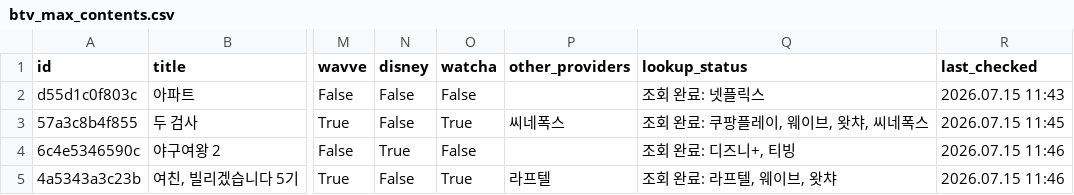
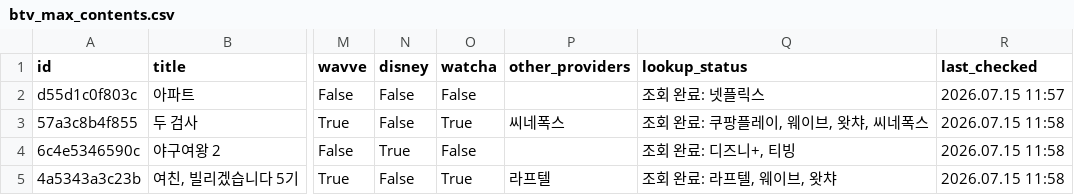
Before and after one commit to cig7624-art/btv-_max_ott_dashboard, a CSV file: btv_max_contents.csv, drawn as a sheet; only a part is shown, gaps mark what is left out; the diff names each change by its address in the sheet, - before the commit and + after, or states it on an @@ line.

Commit message:
Bulk refresh OTT providers: 4/4 items

```diff
--- a/btv_max_contents.csv
+++ b/btv_max_contents.csv
-R2 (last_checked): 2026.07.15 11:43
+R2 (last_checked): 2026.07.15 11:57
-R3 (last_checked): 2026.07.15 11:45
+R3 (last_checked): 2026.07.15 11:58
-R4:R5 (last_checked): 2026.07.15 11:46
+R4:R5 (last_checked): 2026.07.15 11:58
```
